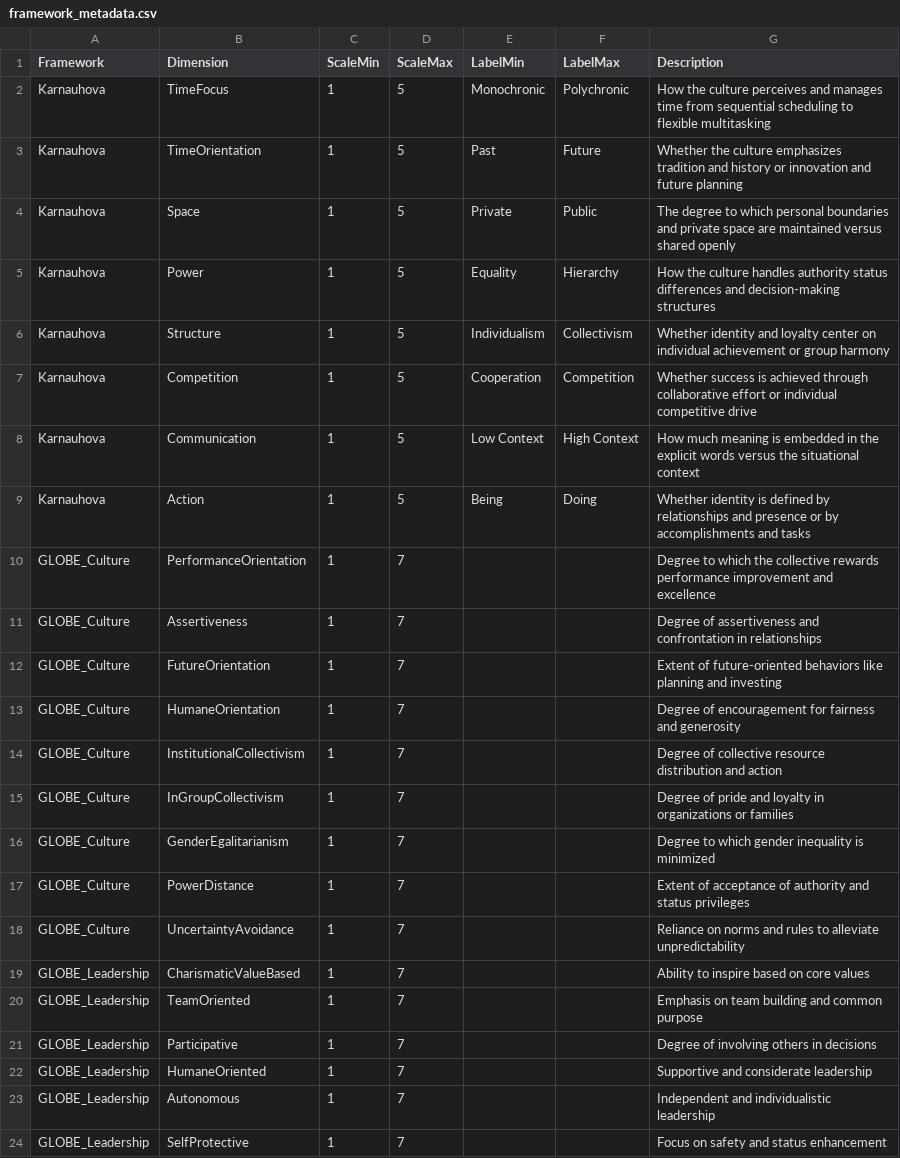
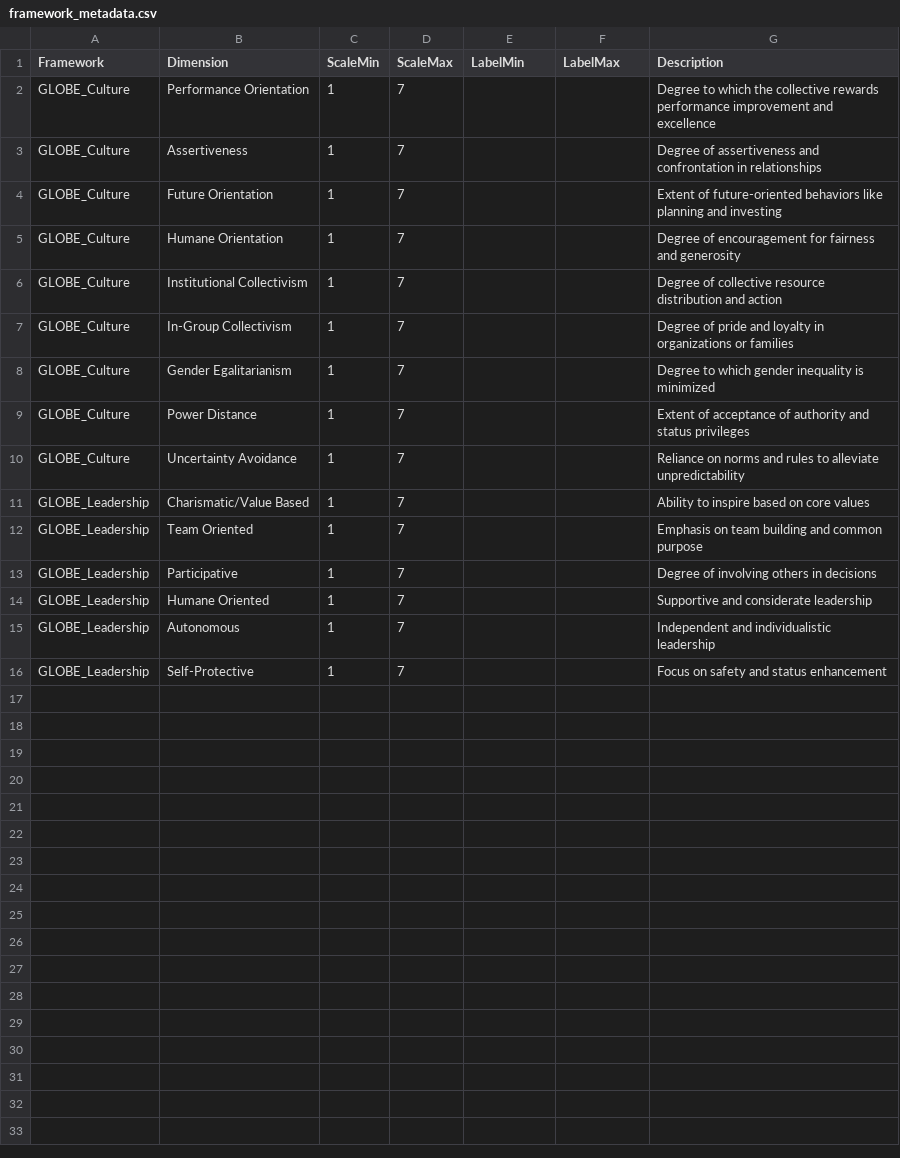
Before and after one commit to lena7199/cq-compass, a CSV file: data/framework_metadata.csv, drawn as a sheet.

Commit message:
Update framework_metadata.csv

```diff
--- a/data/framework_metadata.csv
+++ b/data/framework_metadata.csv
@@ -1,24 +1,16 @@
 Framework,Dimension,ScaleMin,ScaleMax,LabelMin,LabelMax,Description
-Karnauhova,TimeFocus,1,5,Monochronic,Polychronic,How the culture perceives and manages time from sequential scheduling to flexible multitasking
-Karnauhova,TimeOrientation,1,5,Past,Future,Whether the culture emphasizes tradition and history or innovation and future planning
-Karnauhova,Space,1,5,Private,Public,The degree to which personal boundaries and private space are maintained versus shared openly
-Karnauhova,Power,1,5,Equality,Hierarchy,How the culture handles authority status differences and decision-making structures
-Karnauhova,Structure,1,5,Individualism,Collectivism,Whether identity and loyalty center on individual achievement or group harmony
-Karnauhova,Competition,1,5,Cooperation,Competition,Whether success is achieved through collaborative effort or individual competitive drive
-Karnauhova,Communication,1,5,Low Context,High Context,How much meaning is embedded in the explicit words versus the situational context
-Karnauhova,Action,1,5,Being,Doing,Whether identity is defined by relationships and presence or by accomplishments and tasks
-GLOBE_Culture,PerformanceOrientation,1,7,,,Degree to which the collective rewards performance improvement and excellence
+GLOBE_Culture,Performance Orientation,1,7,,,Degree to which the collective rewards performance improvement and excellence
 GLOBE_Culture,Assertiveness,1,7,,,Degree of assertiveness and confrontation in relationships
-GLOBE_Culture,FutureOrientation,1,7,,,Extent of future-oriented behaviors like planning and investing
-GLOBE_Culture,HumaneOrientation,1,7,,,Degree of encouragement for fairness and generosity
-GLOBE_Culture,InstitutionalCollectivism,1,7,,,Degree of collective resource distribution and action
-GLOBE_Culture,InGroupCollectivism,1,7,,,Degree of pride and loyalty in organizations or families
-GLOBE_Culture,GenderEgalitarianism,1,7,,,Degree to which gender inequality is minimized
-GLOBE_Culture,PowerDistance,1,7,,,Extent of acceptance of authority and status privileges
-GLOBE_Culture,UncertaintyAvoidance,1,7,,,Reliance on norms and rules to alleviate unpredictability
-GLOBE_Leadership,CharismaticValueBased,1,7,,,Ability to inspire based on core values
-GLOBE_Leadership,TeamOriented,1,7,,,Emphasis on team building and common purpose
+GLOBE_Culture,Future Orientation,1,7,,,Extent of future-oriented behaviors like planning and investing
+GLOBE_Culture,Humane Orientation,1,7,,,Degree of encouragement for fairness and generosity
+GLOBE_Culture,Institutional Collectivism,1,7,,,Degree of collective resource distribution and action
+GLOBE_Culture,In-Group Collectivism,1,7,,,Degree of pride and loyalty in organizations or families
+GLOBE_Culture,Gender Egalitarianism,1,7,,,Degree to which gender inequality is minimized
+GLOBE_Culture,Power Distance,1,7,,,Extent of acceptance of authority and status privileges
+GLOBE_Culture,Uncertainty Avoidance,1,7,,,Reliance on norms and rules to alleviate unpredictability
+GLOBE_Leadership,Charismatic/Value Based,1,7,,,Ability to inspire based on core values
+GLOBE_Leadership,Team Oriented,1,7,,,Emphasis on team building and common purpose
 GLOBE_Leadership,Participative,1,7,,,Degree of involving others in decisions
-GLOBE_Leadership,HumaneOriented,1,7,,,Supportive and considerate leadership
+GLOBE_Leadership,Humane Oriented,1,7,,,Supportive and considerate leadership
 GLOBE_Leadership,Autonomous,1,7,,,Independent and individualistic leadership
-GLOBE_Leadership,SelfProtective,1,7,,,Focus on safety and status enhancement
+GLOBE_Leadership,Self-Protective,1,7,,,Focus on safety and status enhancement
```
